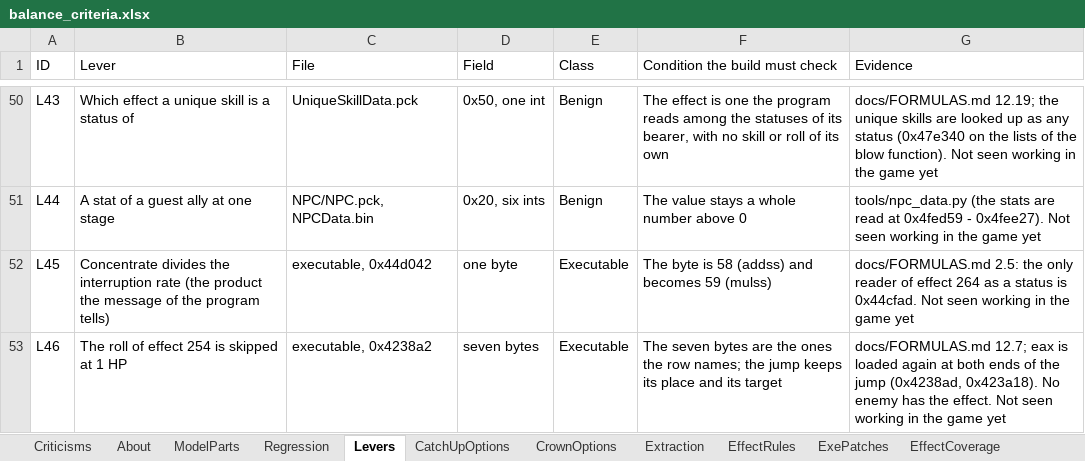
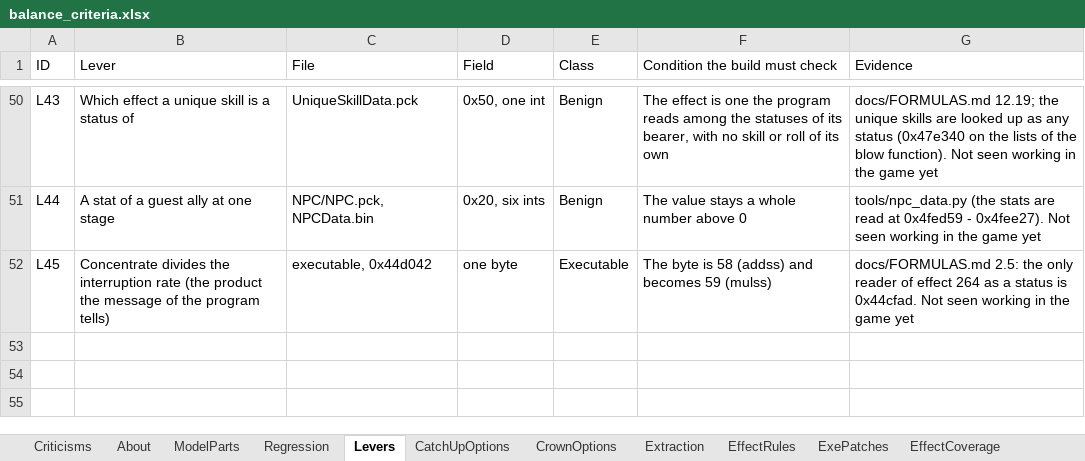
Before and after one commit to Asaad-E/DungeonTravelers_2_2_qol_balance_mod, an Excel workbook: mod_project/data_tables/balance_criteria.xlsx, sheet Levers, drawn as a sheet; only a part is shown, gaps mark what is left out; values as stored, in another font and other column widths than the file's, no borders; the diff names each change by its address in the sheet, - before the commit and + after, or states it on an @@ line.

Commit message:
balance: the guard of effect 254 at 1 HP withdrawn
the guard of effect 254 at 1 HP withdrawn (X15, L46 out: it changed Guts
too); the box of No Miracles Needed back to its sentence

```diff
--- a/mod_project/data_tables/balance_criteria.xlsx (sheet Levers)
+++ b/mod_project/data_tables/balance_criteria.xlsx (sheet Levers)
-row 53: L46 | The roll of effect 254 is skipped at 1 HP | executable, 0x4238a2 | seven bytes | Executable | The seven bytes are the ones the row names; the jump keeps its place and its target | docs/FORMULAS.md 12.7; eax is loaded again at both ends of the jump (0x4238ad, 0x423a18). No enemy has the effect. Not seen working in the game yet
```
Also changed, not shown: sheet ExePatches, mod_project/data_tables/balance_skill_text.xlsx, 4 other files.
